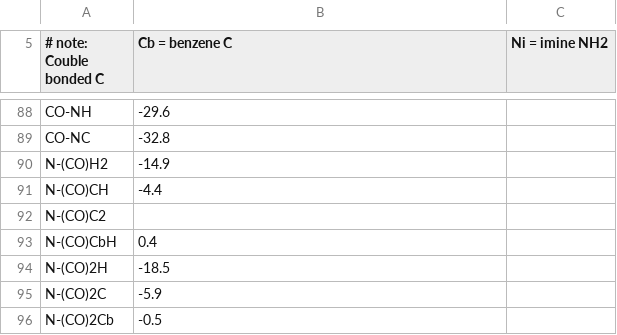
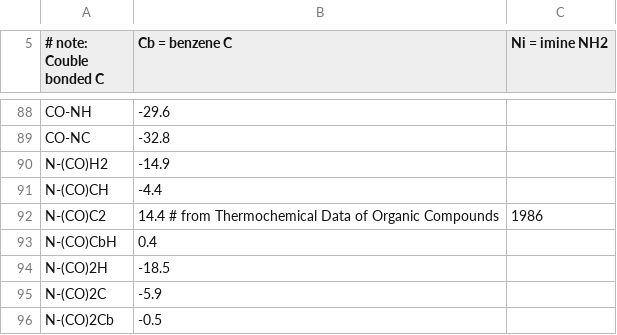
Before and after one commit to blinkletter/LFER-QSAR, a CSV file: data/Group_Increments.csv, drawn as a sheet; only a part is shown, gaps mark what is left out.

```diff
--- a/data/Group_Increments.csv
+++ b/data/Group_Increments.csv
@@ -91,3 +91,3 @@ N-(CO)H2,      -14.9
 N-(CO)CH,       -4.4
-N-(CO)C2,
+N-(CO)C2,       14.4   # from Thermochemical Data of Organic Compounds, 1986
 N-(CO)CbH,       0.4
```
Also changed, not shown: data/LFER_HanschLeoTaft.csv, data/LFER_Williams.csv, 2 other files.
